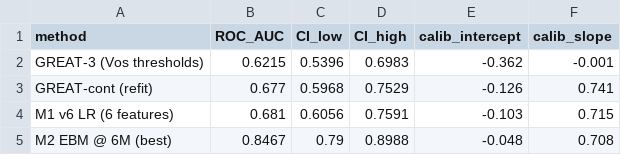
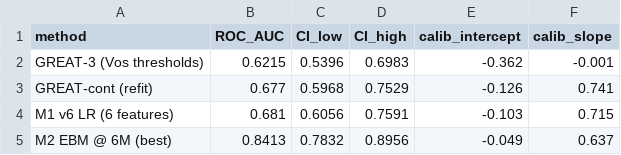
Before and after one commit to VickySu1112/medicalAI, a CSV file: results/module2_v2_vertical/m2v2_great_baseline/tables/head_to_head_perf.csv, drawn as a sheet.

```diff
--- a/results/module2_v2_vertical/m2v2_great_baseline/tables/head_to_head_perf.csv
+++ b/results/module2_v2_vertical/m2v2_great_baseline/tables/head_to_head_perf.csv
@@ -4,2 +4,2 @@ GREAT-cont (refit),0.677,0.5968,0.7529,-0.126,0.741
 M1 v6 LR (6 features),0.681,0.6056,0.7591,-0.103,0.715
-M2 EBM @ 6M (best),0.8467,0.79,0.8988,-0.048,0.708
+M2 EBM @ 6M (best),0.8413,0.7832,0.8956,-0.049,0.637
```
Also changed, not shown: results/module2_v2_vertical/m2v2_ebm_12m/tables/native_importance_top6.csv, results/module2_v2_vertical/m2v2_ebm_12m/tables/perf_per_landmark.csv, 23 other files.
